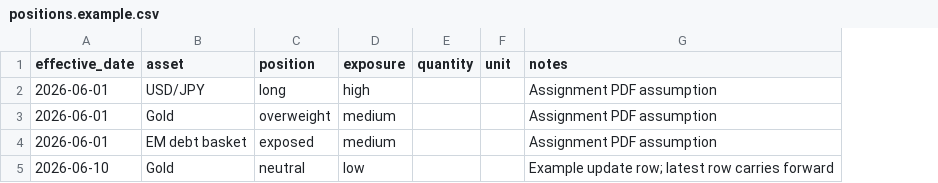
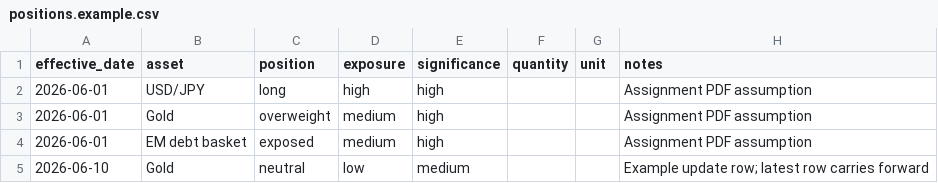
Before and after one commit to xutong0414/macro-news, a CSV file: inputs/portfolio/positions.example.csv, drawn as a sheet; the diff names each change by its address in the sheet, - before the commit and + after, or states it on an @@ line.

```diff
--- a/inputs/portfolio/positions.example.csv
+++ b/inputs/portfolio/positions.example.csv
+column E (significance), rows 2-5: high | high | high | medium
```
Also changed, not shown: inputs/portfolio/positions.csv, 12 other files.
